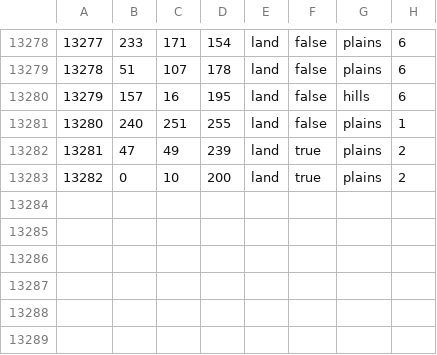
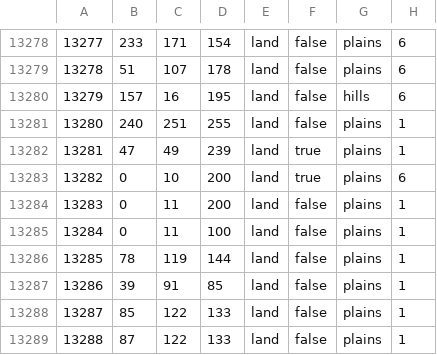
Before and after one commit to b0bst3r1/hungary-submod, a CSV file: hungaryfocustree/map/definition.csv, drawn as a sheet; only a part is shown, gaps mark what is left out.

```diff
--- a/hungaryfocustree/map/definition.csv
+++ b/hungaryfocustree/map/definition.csv
@@ -13281,3 +13281,9 @@
 13280;240;251;255;land;false;plains;1
-13281;47;49;239;land;true;plains;2
-13282;0;10;200;land;true;plains;2
+13281;47;49;239;land;true;plains;1
+13282;0;10;200;land;true;plains;6
+13283;0;11;200;land;false;plains;1
+13284;0;11;100;land;false;plains;1
+13285;78;119;144;land;false;plains;1
+13286;39;91;85;land;false;plains;1
+13287;85;122;133;land;false;plains;1
+13288;87;122;133;land;false;plains;1
```
Also changed, not shown: 40 other files.
